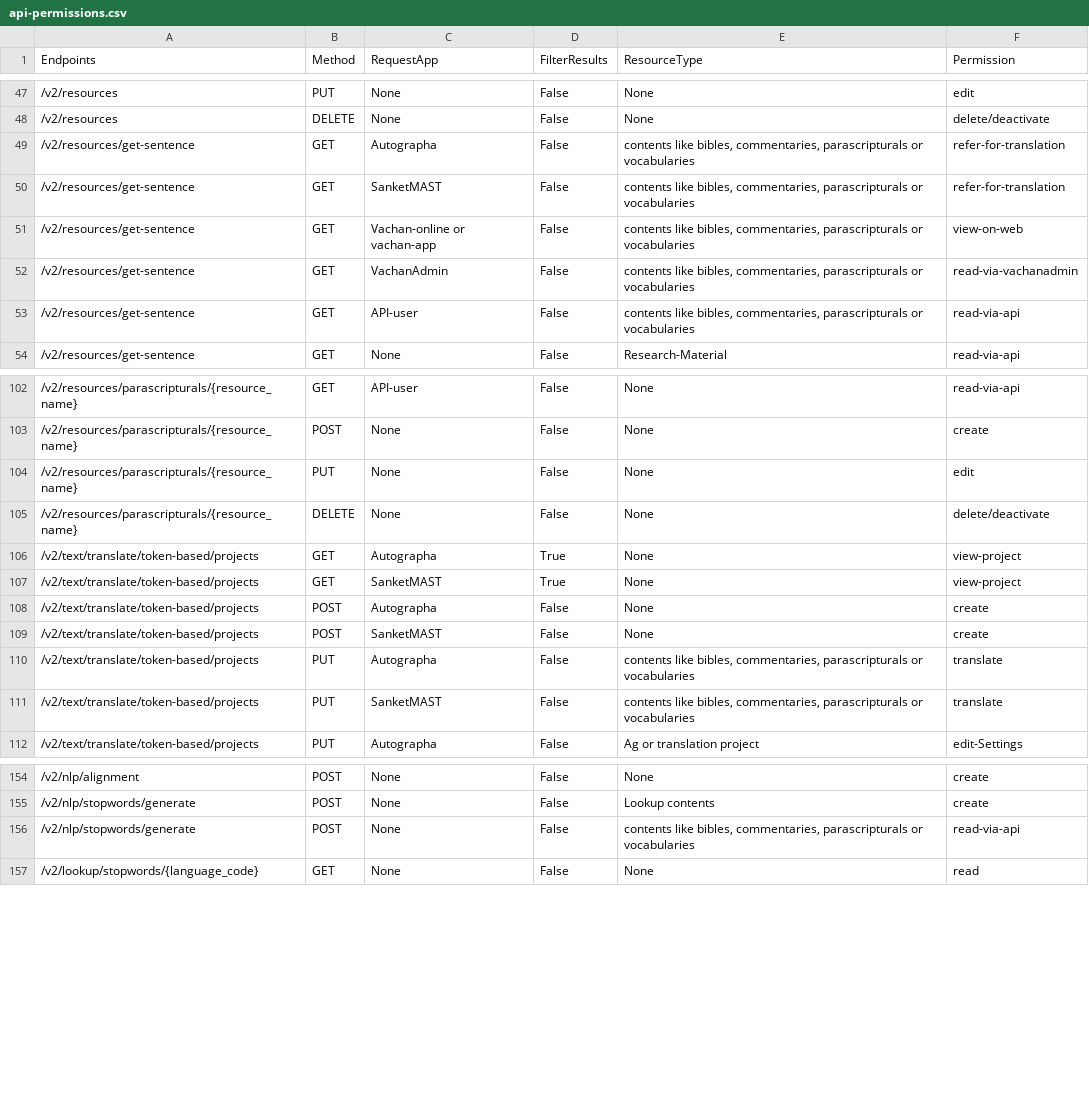
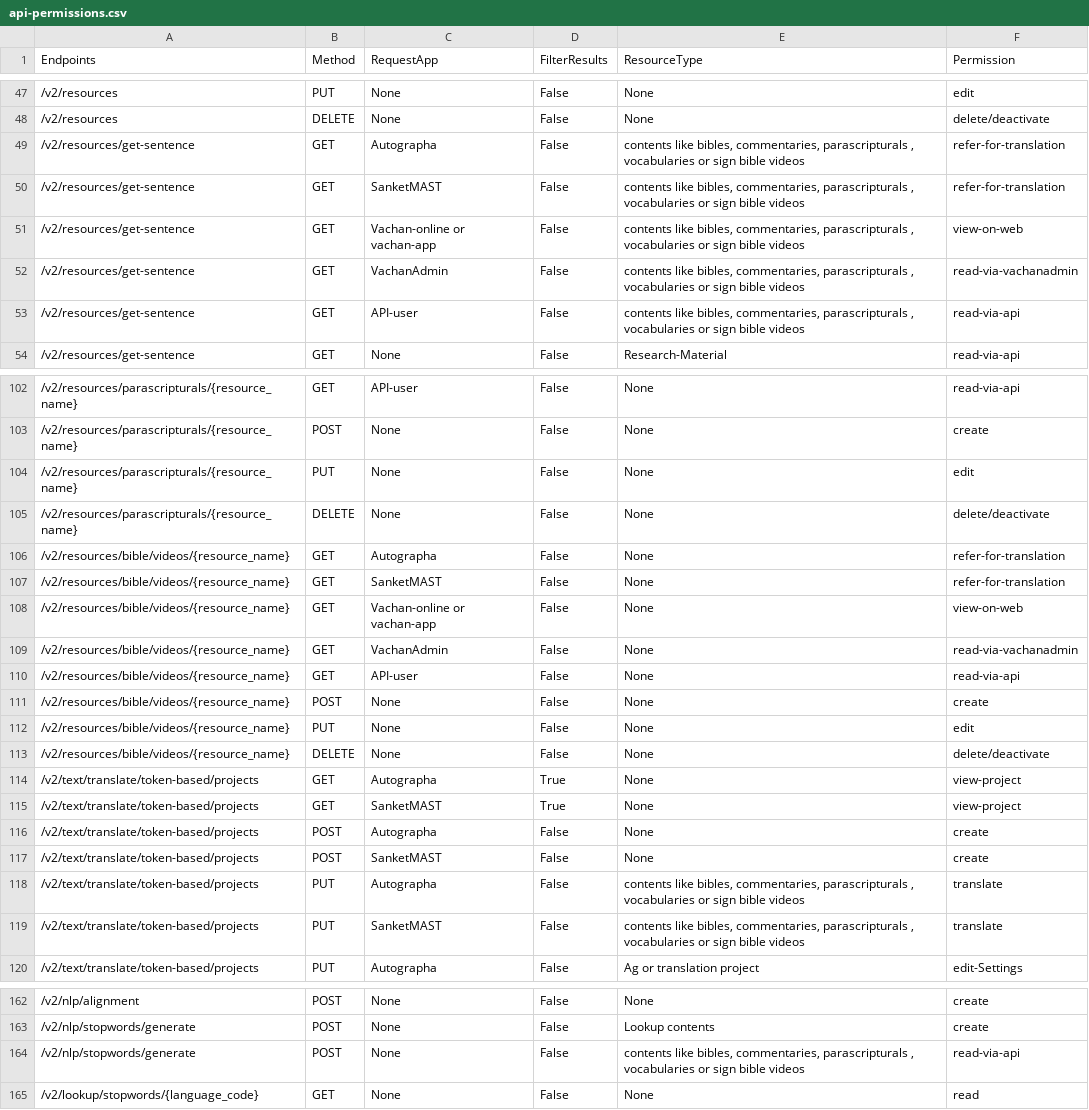
Before and after one commit to Bridgeconn/vachan-api, a CSV file: app/auth/api-permissions.csv, drawn as a sheet; only a part is shown, gaps mark what is left out; the diff covers the shown part only.

Commit message:
new resource type sign bible videos

```diff
--- a/app/auth/api-permissions.csv
+++ b/app/auth/api-permissions.csv
@@ -48,7 +48,7 @@ Endpoints,Method,RequestApp,FilterResults,ResourceType,Permission
 /v2/resources,DELETE,None,False,None,delete/deactivate
-/v2/resources/get-sentence,GET,Autographa,False,"contents like bibles, commentaries, parascripturals or vocabularies",refer-for-translation
-/v2/resources/get-sentence,GET,SanketMAST,False,"contents like bibles, commentaries, parascripturals or vocabularies",refer-for-translation
-/v2/resources/get-sentence,GET,Vachan-online or vachan-app,False,"contents like bibles, commentaries, parascripturals or vocabularies",view-on-web
-/v2/resources/get-sentence,GET,VachanAdmin,False,"contents like bibles, commentaries, parascripturals or vocabularies",read-via-vachanadmin
-/v2/resources/get-sentence,GET,API-user,False,"contents like bibles, commentaries, parascripturals or vocabularies",read-via-api
+/v2/resources/get-sentence,GET,Autographa,False,"contents like bibles, commentaries, parascripturals , vocabularies or sign bible videos",refer-for-translation
+/v2/resources/get-sentence,GET,SanketMAST,False,"contents like bibles, commentaries, parascripturals , vocabularies or sign bible videos",refer-for-translation
+/v2/resources/get-sentence,GET,Vachan-online or vachan-app,False,"contents like bibles, commentaries, parascripturals , vocabularies or sign bible videos",view-on-web
+/v2/resources/get-sentence,GET,VachanAdmin,False,"contents like bibles, commentaries, parascripturals , vocabularies or sign bible videos",read-via-vachanadmin
+/v2/resources/get-sentence,GET,API-user,False,"contents like bibles, commentaries, parascripturals , vocabularies or sign bible videos",read-via-api
 /v2/resources/get-sentence,GET,None,False,Research-Material,read-via-api
@@ -105,2 +105,10 @@ Endpoints,Method,RequestApp,FilterResults,ResourceType,Permission
 /v2/resources/parascripturals/{resource_name},DELETE,None,False,None,delete/deactivate
+/v2/resources/bible/videos/{resource_name},GET,Autographa,False,None,refer-for-translation
+/v2/resources/bible/videos/{resource_name},GET,SanketMAST,False,None,refer-for-translation
+/v2/resources/bible/videos/{resource_name},GET,Vachan-online or vachan-app,False,None,view-on-web
+/v2/resources/bible/videos/{resource_name},GET,VachanAdmin,False,None,read-via-vachanadmin
+/v2/resources/bible/videos/{resource_name},GET,API-user,False,None,read-via-api
+/v2/resources/bible/videos/{resource_name},POST,None,False,None,create
+/v2/resources/bible/videos/{resource_name},PUT,None,False,None,edit
+/v2/resources/bible/videos/{resource_name},DELETE,None,False,None,delete/deactivate
 /v2/text/translate/token-based/projects,GET,Autographa,True,None,view-project
@@ -109,4 +117,4 @@ Endpoints,Method,RequestApp,FilterResults,ResourceType,Permission
 /v2/text/translate/token-based/projects,POST,SanketMAST,False,None,create
-/v2/text/translate/token-based/projects,PUT,Autographa,False,"contents like bibles, commentaries, parascripturals or vocabularies",translate
-/v2/text/translate/token-based/projects,PUT,SanketMAST,False,"contents like bibles, commentaries, parascripturals or vocabularies",translate
+/v2/text/translate/token-based/projects,PUT,Autographa,False,"contents like bibles, commentaries, parascripturals , vocabularies or sign bible videos",translate
+/v2/text/translate/token-based/projects,PUT,SanketMAST,False,"contents like bibles, commentaries, parascripturals , vocabularies or sign bible videos",translate
 /v2/text/translate/token-based/projects,PUT,Autographa,False,Ag or translation project,edit-Settings
@@ -155,3 +163,3 @@ Endpoints,Method,RequestApp,FilterResults,ResourceType,Permission
 /v2/nlp/stopwords/generate,POST,None,False,Lookup contents,create
-/v2/nlp/stopwords/generate,POST,None,False,"contents like bibles, commentaries, parascripturals or vocabularies",read-via-api
+/v2/nlp/stopwords/generate,POST,None,False,"contents like bibles, commentaries, parascripturals , vocabularies or sign bible videos",read-via-api
 /v2/lookup/stopwords/{language_code},GET,None,False,None,read
```
Also changed, not shown: 2 edited cells elsewhere in this file, 8 other files.
